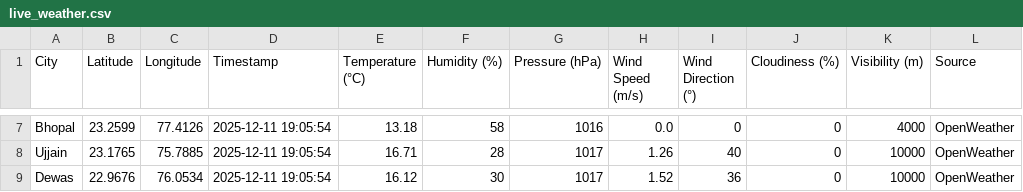
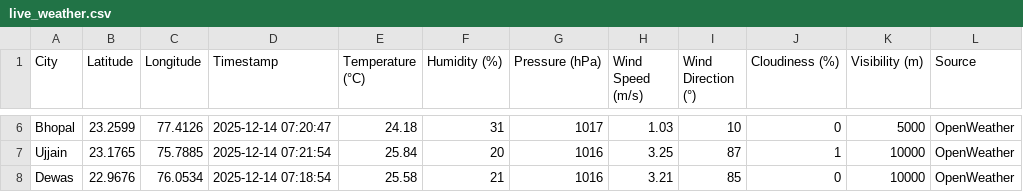
Before and after one commit to AkshatKarn/Aero-Nova, a CSV file: data/live_weather.csv, drawn as a sheet; only a part is shown, gaps mark what is left out; addresses are those after the commit; the diff covers the shown part only; the diff names each change by its address in the sheet, - before the commit and + after, or states it on an @@ line.

```diff
--- a/data/live_weather.csv
+++ b/data/live_weather.csv
-D6 (Timestamp): 2025-12-11 19:05:54
+D6 (Timestamp): 2025-12-14 07:20:47
-E6 (Temperature (°C)): 13.18
+E6 (Temperature (°C)): 24.18
-F6 (Humidity (%)): 58
+F6 (Humidity (%)): 31
-G6 (Pressure (hPa)): 1016
+G6 (Pressure (hPa)): 1017
-H6 (Wind Speed (m/s)): 0.0
+H6 (Wind Speed (m/s)): 1.03
-I6 (Wind Direction (°)): 0
+I6 (Wind Direction (°)): 10
-K6 (Visibility (m)): 4000
+K6 (Visibility (m)): 5000
-D7 (Timestamp): 2025-12-11 19:05:54
+D7 (Timestamp): 2025-12-14 07:21:54
-E7 (Temperature (°C)): 16.71
+E7 (Temperature (°C)): 25.84
-F7 (Humidity (%)): 28
+F7 (Humidity (%)): 20
-G7:G8 (Pressure (hPa)): 1017
+G7:G8 (Pressure (hPa)): 1016
-H7 (Wind Speed (m/s)): 1.26
+H7 (Wind Speed (m/s)): 3.25
-I7 (Wind Direction (°)): 40
+I7 (Wind Direction (°)): 87
-J7 (Cloudiness (%)): 0
+J7 (Cloudiness (%)): 1
-D8 (Timestamp): 2025-12-11 19:05:54
+D8 (Timestamp): 2025-12-14 07:18:54
-E8 (Temperature (°C)): 16.12
+E8 (Temperature (°C)): 25.58
-F8 (Humidity (%)): 30
+F8 (Humidity (%)): 21
-H8 (Wind Speed (m/s)): 1.52
+H8 (Wind Speed (m/s)): 3.21
-I8 (Wind Direction (°)): 36
+I8 (Wind Direction (°)): 85
```
Also changed, not shown: 1 removed row and 26 edited cells elsewhere in this file, data/aqi_live_data.csv, data/live_processed/weather_live_master.csv, 11 other files.
